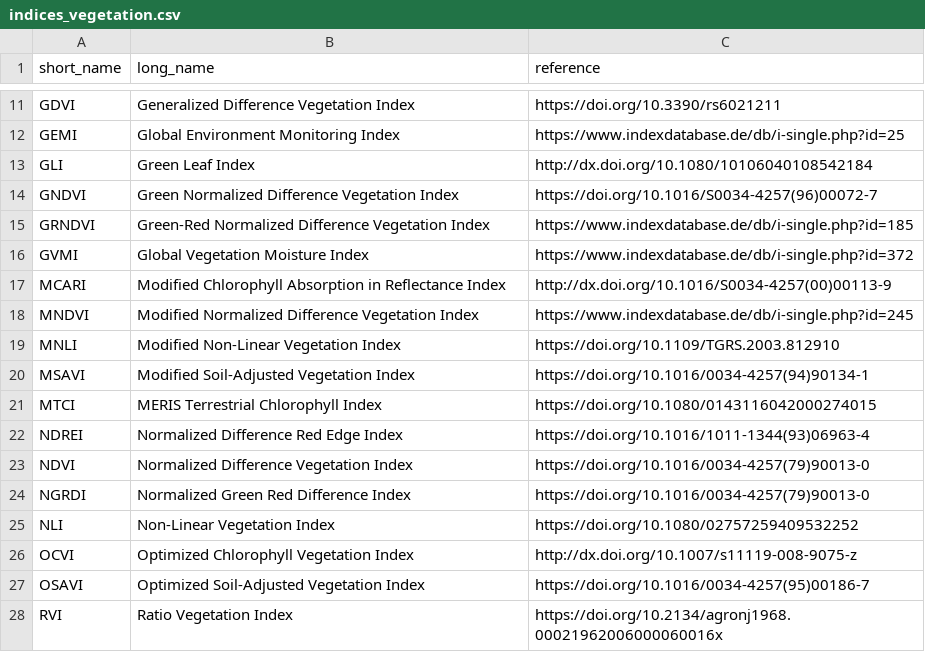
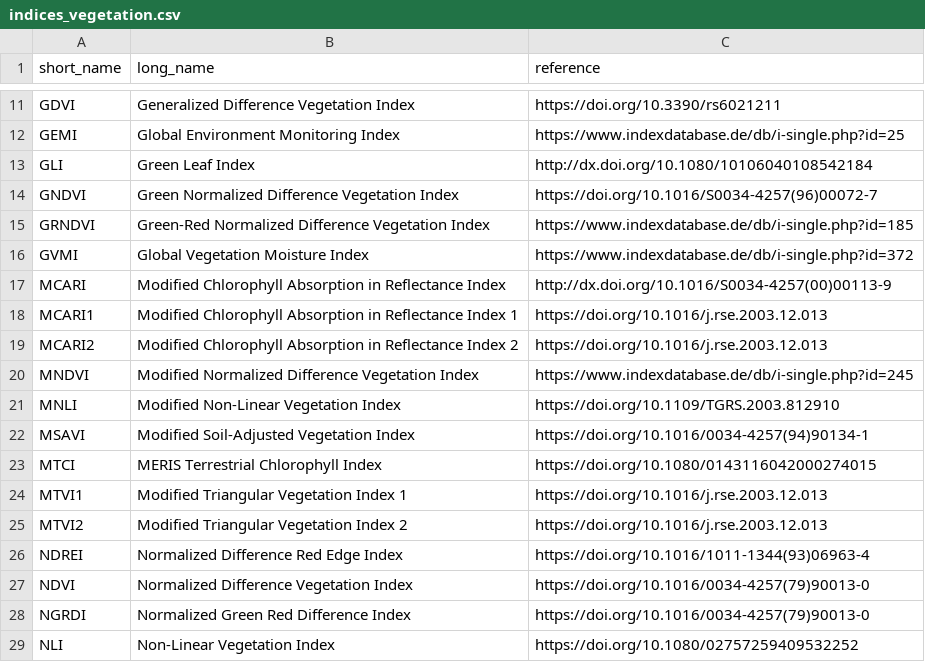
Before and after one commit to awesome-spectral-indices/awesome-spectral-indices, a CSV file: docs/_static/indices_vegetation.csv, drawn as a sheet; only a part is shown, gaps mark what is left out; the shorter side is filled out with more unchanged rows.

```diff
--- a/docs/_static/indices_vegetation.csv
+++ b/docs/_static/indices_vegetation.csv
@@ -17,2 +17,4 @@ GVMI,Global Vegetation Moisture Index,https://www.indexdatabase.de/db/i-single.p
 MCARI,Modified Chlorophyll Absorption in Reflectance Index,http://dx.doi.org/10.1016/S0034-4257(00)00113-9
+MCARI1,Modified Chlorophyll Absorption in Reflectance Index 1,https://doi.org/10.1016/j.rse.2003.12.013
+MCARI2,Modified Chlorophyll Absorption in Reflectance Index 2,https://doi.org/10.1016/j.rse.2003.12.013
 MNDVI,Modified Normalized Difference Vegetation Index,https://www.indexdatabase.de/db/i-single.php?id=245
@@ -21,2 +23,4 @@ MSAVI,Modified Soil-Adjusted Vegetation Index,https://doi.org/10.1016/0034-4257(
 MTCI,MERIS Terrestrial Chlorophyll Index,https://doi.org/10.1080/0143116042000274015
+MTVI1,Modified Triangular Vegetation Index 1,https://doi.org/10.1016/j.rse.2003.12.013
+MTVI2,Modified Triangular Vegetation Index 2,https://doi.org/10.1016/j.rse.2003.12.013
 NDREI,Normalized Difference Red Edge Index,https://doi.org/10.1016/1011-1344(93)06963-4
```
Also changed, not shown: output/spectral-indices-table.csv, 1 other file.
